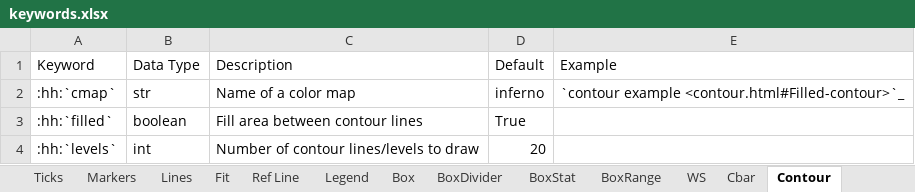
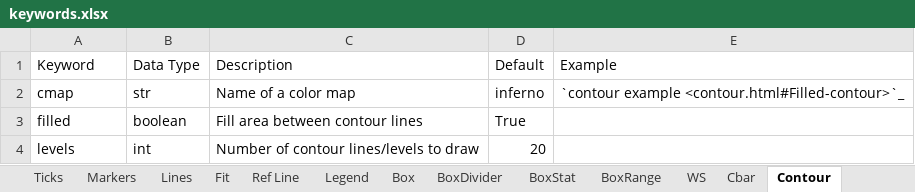
Before and after one commit to endangeredoxen/fivecentplots, an Excel workbook: fivecentplots/keywords.xlsx, sheet Contour, drawn as a sheet; values as stored, in another font and other column widths than the file's, no borders; the diff names each change by its address in the sheet, - before the commit and + after, or states it on an @@ line.

```diff
--- a/fivecentplots/keywords.xlsx (sheet Contour)
+++ b/fivecentplots/keywords.xlsx (sheet Contour)
-A2 (Keyword): :hh:`cmap`
+A2 (Keyword): cmap
-A3 (Keyword): :hh:`filled`
+A3 (Keyword): filled
-A4 (Keyword): :hh:`levels`
+A4 (Keyword): levels
```
Also changed, not shown: sheet Axes, sheet Heatmap, sheet Fit, sheet Lines, sheet Figure, sheet Cbar, 1 more sheet, other sheet tabs, 27 other files.
